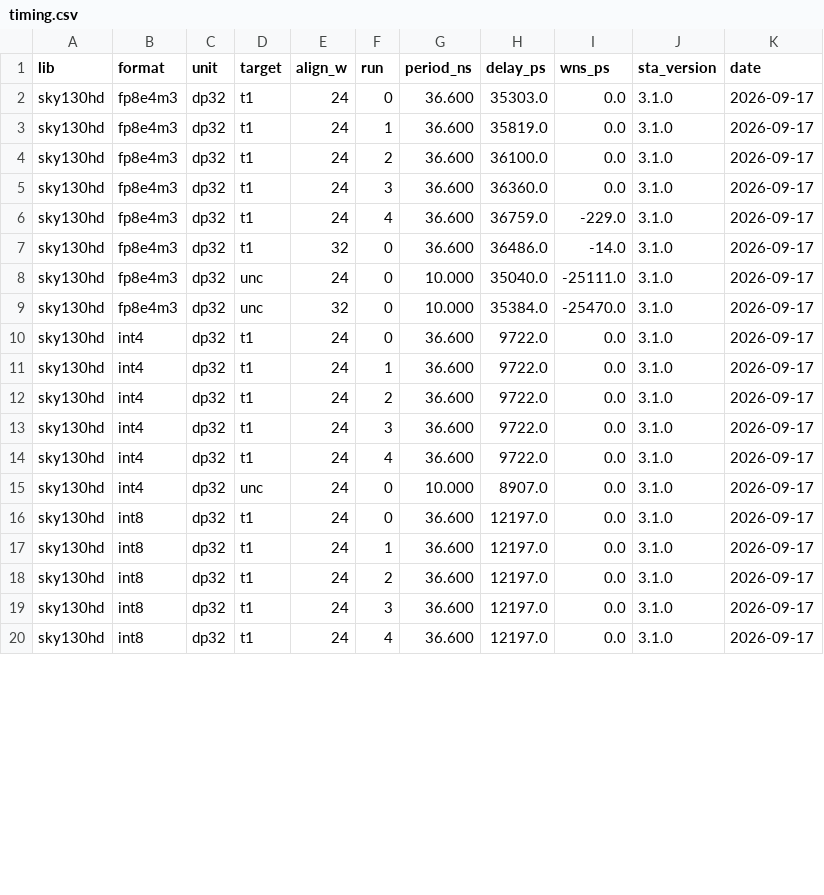
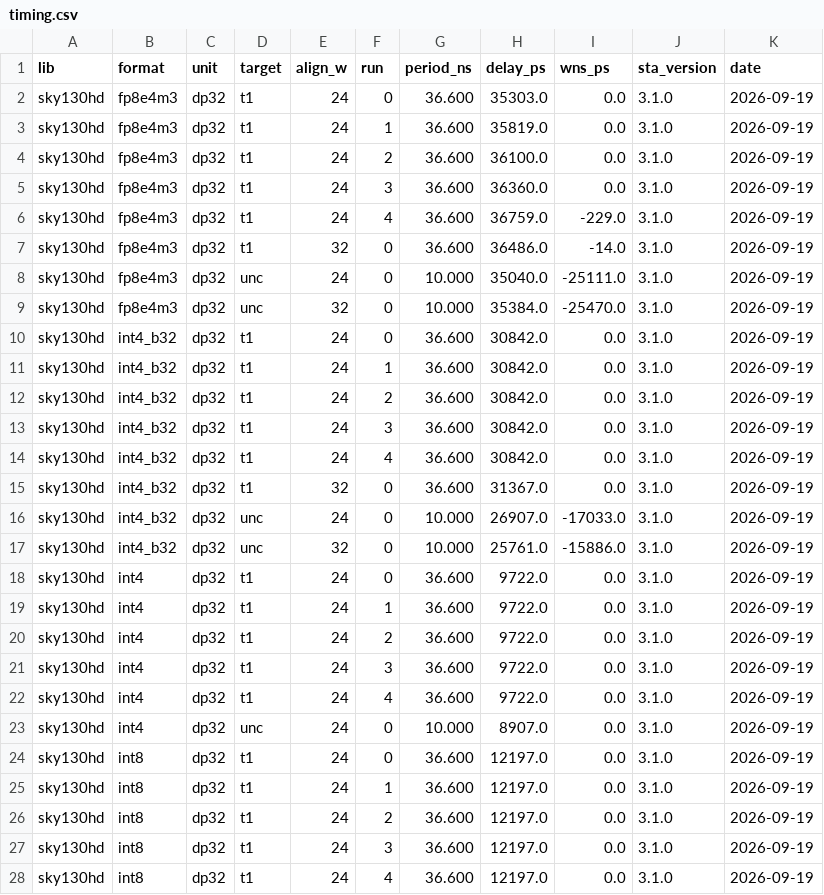
Before and after one commit to SiHeonOh/FormatScope, a CSV file: results/timing.csv, drawn as a sheet; only a part is shown; the diff covers the shown part only.

```diff
--- a/results/timing.csv
+++ b/results/timing.csv
@@ -1,20 +1,28 @@
 lib,format,unit,target,align_w,run,period_ns,delay_ps,wns_ps,sta_version,date
-sky130hd,fp8e4m3,dp32,t1,24,0,36.600,35303.0,0.0,3.1.0,2026-09-17
-sky130hd,fp8e4m3,dp32,t1,24,1,36.600,35819.0,0.0,3.1.0,2026-09-17
-sky130hd,fp8e4m3,dp32,t1,24,2,36.600,36100.0,0.0,3.1.0,2026-09-17
-sky130hd,fp8e4m3,dp32,t1,24,3,36.600,36360.0,0.0,3.1.0,2026-09-17
-sky130hd,fp8e4m3,dp32,t1,24,4,36.600,36759.0,-229.0,3.1.0,2026-09-17
-sky130hd,fp8e4m3,dp32,t1,32,0,36.600,36486.0,-14.0,3.1.0,2026-09-17
-sky130hd,fp8e4m3,dp32,unc,24,0,10.000,35040.0,-25111.0,3.1.0,2026-09-17
-sky130hd,fp8e4m3,dp32,unc,32,0,10.000,35384.0,-25470.0,3.1.0,2026-09-17
-sky130hd,int4,dp32,t1,24,0,36.600,9722.0,0.0,3.1.0,2026-09-17
-sky130hd,int4,dp32,t1,24,1,36.600,9722.0,0.0,3.1.0,2026-09-17
-sky130hd,int4,dp32,t1,24,2,36.600,9722.0,0.0,3.1.0,2026-09-17
-sky130hd,int4,dp32,t1,24,3,36.600,9722.0,0.0,3.1.0,2026-09-17
-sky130hd,int4,dp32,t1,24,4,36.600,9722.0,0.0,3.1.0,2026-09-17
-sky130hd,int4,dp32,unc,24,0,10.000,8907.0,0.0,3.1.0,2026-09-17
-sky130hd,int8,dp32,t1,24,0,36.600,12197.0,0.0,3.1.0,2026-09-17
-sky130hd,int8,dp32,t1,24,1,36.600,12197.0,0.0,3.1.0,2026-09-17
-sky130hd,int8,dp32,t1,24,2,36.600,12197.0,0.0,3.1.0,2026-09-17
-sky130hd,int8,dp32,t1,24,3,36.600,12197.0,0.0,3.1.0,2026-09-17
-sky130hd,int8,dp32,t1,24,4,36.600,12197.0,0.0,3.1.0,2026-09-17
+sky130hd,fp8e4m3,dp32,t1,24,0,36.600,35303.0,0.0,3.1.0,2026-09-19
+sky130hd,fp8e4m3,dp32,t1,24,1,36.600,35819.0,0.0,3.1.0,2026-09-19
+sky130hd,fp8e4m3,dp32,t1,24,2,36.600,36100.0,0.0,3.1.0,2026-09-19
+sky130hd,fp8e4m3,dp32,t1,24,3,36.600,36360.0,0.0,3.1.0,2026-09-19
+sky130hd,fp8e4m3,dp32,t1,24,4,36.600,36759.0,-229.0,3.1.0,2026-09-19
+sky130hd,fp8e4m3,dp32,t1,32,0,36.600,36486.0,-14.0,3.1.0,2026-09-19
+sky130hd,fp8e4m3,dp32,unc,24,0,10.000,35040.0,-25111.0,3.1.0,2026-09-19
+sky130hd,fp8e4m3,dp32,unc,32,0,10.000,35384.0,-25470.0,3.1.0,2026-09-19
+sky130hd,int4_b32,dp32,t1,24,0,36.600,30842.0,0.0,3.1.0,2026-09-19
+sky130hd,int4_b32,dp32,t1,24,1,36.600,30842.0,0.0,3.1.0,2026-09-19
+sky130hd,int4_b32,dp32,t1,24,2,36.600,30842.0,0.0,3.1.0,2026-09-19
+sky130hd,int4_b32,dp32,t1,24,3,36.600,30842.0,0.0,3.1.0,2026-09-19
+sky130hd,int4_b32,dp32,t1,24,4,36.600,30842.0,0.0,3.1.0,2026-09-19
+sky130hd,int4_b32,dp32,t1,32,0,36.600,31367.0,0.0,3.1.0,2026-09-19
+sky130hd,int4_b32,dp32,unc,24,0,10.000,26907.0,-17033.0,3.1.0,2026-09-19
+sky130hd,int4_b32,dp32,unc,32,0,10.000,25761.0,-15886.0,3.1.0,2026-09-19
+sky130hd,int4,dp32,t1,24,0,36.600,9722.0,0.0,3.1.0,2026-09-19
+sky130hd,int4,dp32,t1,24,1,36.600,9722.0,0.0,3.1.0,2026-09-19
+sky130hd,int4,dp32,t1,24,2,36.600,9722.0,0.0,3.1.0,2026-09-19
+sky130hd,int4,dp32,t1,24,3,36.600,9722.0,0.0,3.1.0,2026-09-19
+sky130hd,int4,dp32,t1,24,4,36.600,9722.0,0.0,3.1.0,2026-09-19
+sky130hd,int4,dp32,unc,24,0,10.000,8907.0,0.0,3.1.0,2026-09-19
+sky130hd,int8,dp32,t1,24,0,36.600,12197.0,0.0,3.1.0,2026-09-19
+sky130hd,int8,dp32,t1,24,1,36.600,12197.0,0.0,3.1.0,2026-09-19
+sky130hd,int8,dp32,t1,24,2,36.600,12197.0,0.0,3.1.0,2026-09-19
+sky130hd,int8,dp32,t1,24,3,36.600,12197.0,0.0,3.1.0,2026-09-19
+sky130hd,int8,dp32,t1,24,4,36.600,12197.0,0.0,3.1.0,2026-09-19
```
Also changed, not shown: 17 edited cells elsewhere in this file, results/area.csv, results/breakdown.csv, 35 other files.
